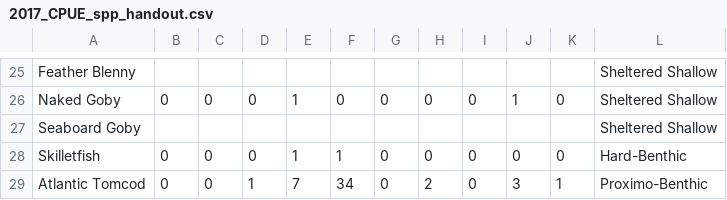
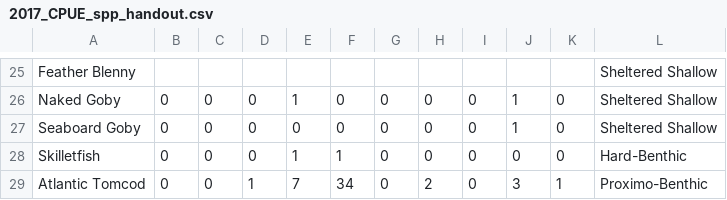
Before and after one commit to Shadhopson/Seining_Analysis, a CSV file: Created CSVs/2017_CPUE_spp_handout.csv, drawn as a sheet; only a part is shown, gaps mark what is left out.

```diff
--- a/Created CSVs/2017_CPUE_spp_handout.csv
+++ b/Created CSVs/2017_CPUE_spp_handout.csv
@@ -26,3 +26,3 @@ Feather Blenny,,,,,,,,,,,Sheltered Shallow
 Naked Goby,0,0,0,1,0,0,0,0,1,0,Sheltered Shallow
-Seaboard Goby,,,,,,,,,,,Sheltered Shallow
+Seaboard Goby,0,0,0,0,0,0,0,0,1,0,Sheltered Shallow
 Skilletfish,0,0,0,1,1,0,0,0,0,0,Hard-Benthic
```
Also changed, not shown: 2 other files.
